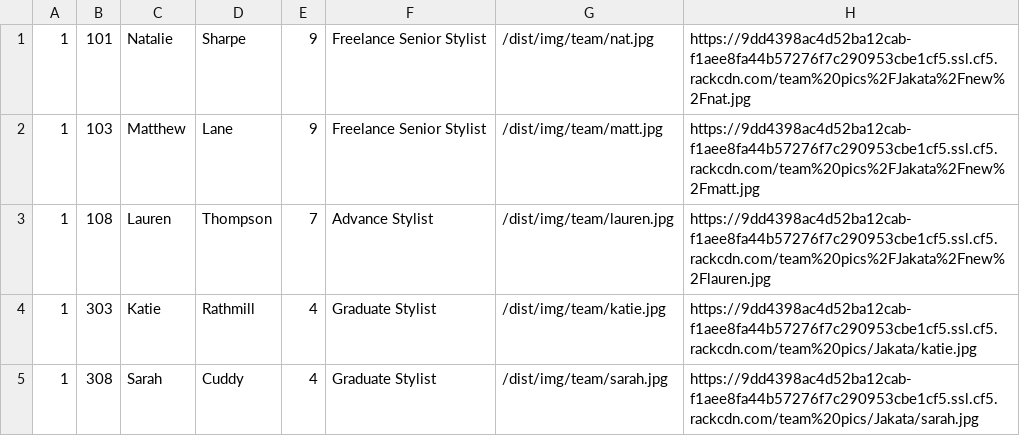
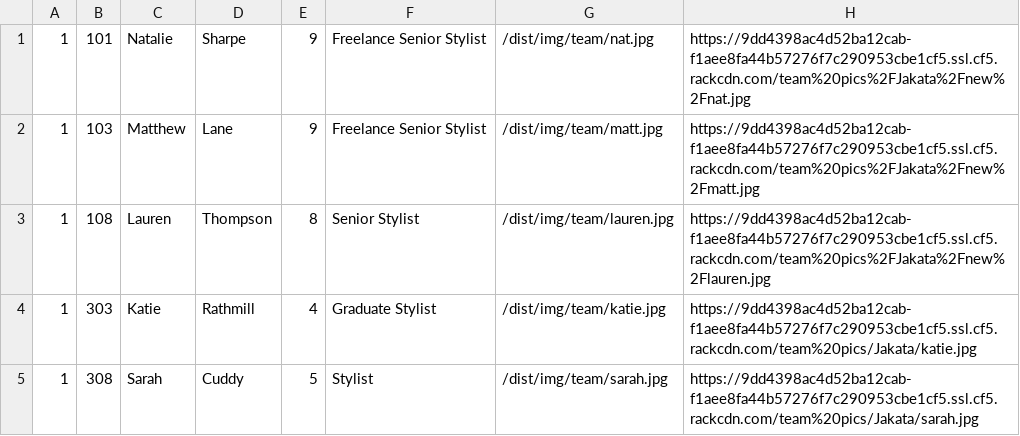
Before and after one commit to araquach/pk20, a CSV file: data/csv/team_members/Jakata-Jakata.csv, drawn as a sheet; only a part is shown; the diff names each change by its address in the sheet, - before the commit and + after, or states it on an @@ line.

```diff
--- a/data/csv/team_members/Jakata-Jakata.csv
+++ b/data/csv/team_members/Jakata-Jakata.csv
-E3: 7
+E3: 8
-F3: Advance Stylist
+F3: Senior Stylist
-E5: 4
+E5: 5
-F5: Graduate Stylist
+F5: Stylist
```
Also changed, not shown: 1 other file.
